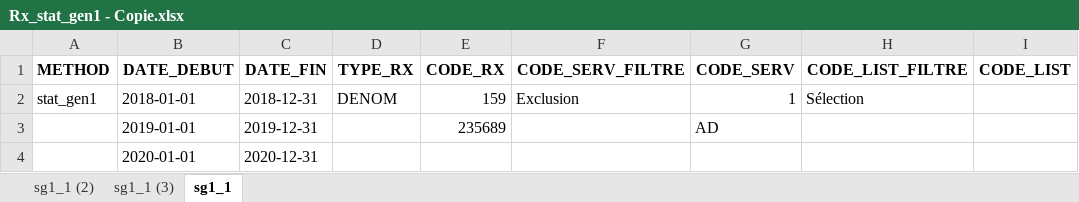
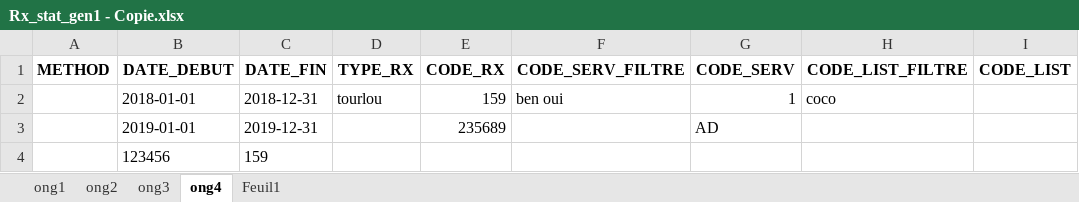
Before and after one commit to INESSS-QC/inesss1, an Excel workbook: Rx_stat_gen1 - Copie.xlsx, sheet ong4, drawn as a sheet; values as stored, in another font and other column widths than the file's, no borders; removed rows and columns are numbered as before the commit, all else as after; the diff names each change by its address in the sheet, - before the commit and + after, or states it on an @@ line.

Commit message:
Update Rx_stat_gen1 - Copie.xlsx

```diff
--- a/Rx_stat_gen1 - Copie.xlsx (sheet ong4)
+++ b/Rx_stat_gen1 - Copie.xlsx (sheet ong4)
-sheet tab: sg1_1 (2)
+sheet tab: ong1
-sheet tab: sg1_1 (3)
+sheet tab: ong2
-sheet tab: sg1_1
+sheet tab: ong4
+sheet tab: ong3
+sheet tab: Feuil1
-A2 (METHOD): stat_gen1
+A2 (METHOD): (empty)
-D2 (TYPE_RX): DENOM
+D2 (TYPE_RX): tourlou
-F2 (CODE_SERV_FILTRE): Exclusion
+F2 (CODE_SERV_FILTRE): ben oui
-H2 (CODE_LIST_FILTRE): Sélection
+H2 (CODE_LIST_FILTRE): coco
-row 4:  | 2020-01-01 | 2020-12-31
+row 4:  | 123456 | 159
```
Also changed, not shown: sheet ong2.
